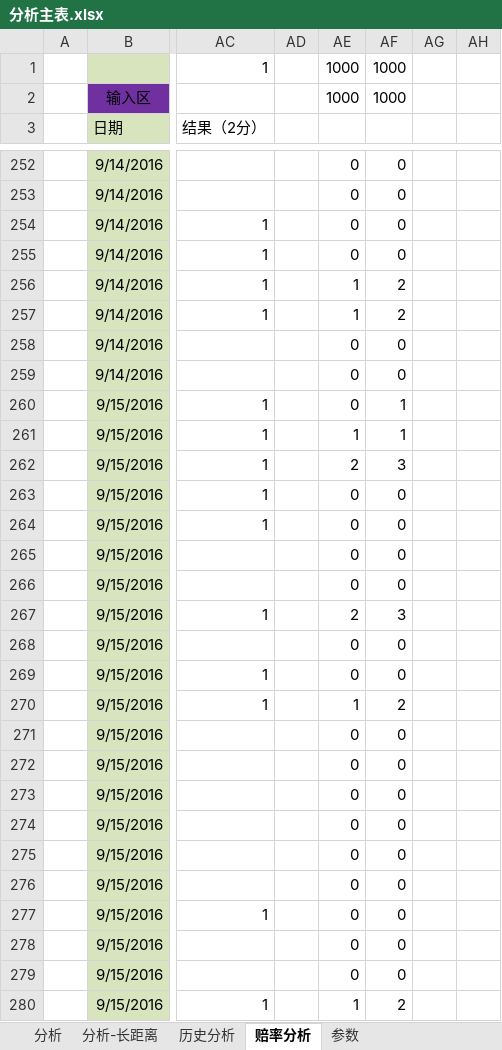
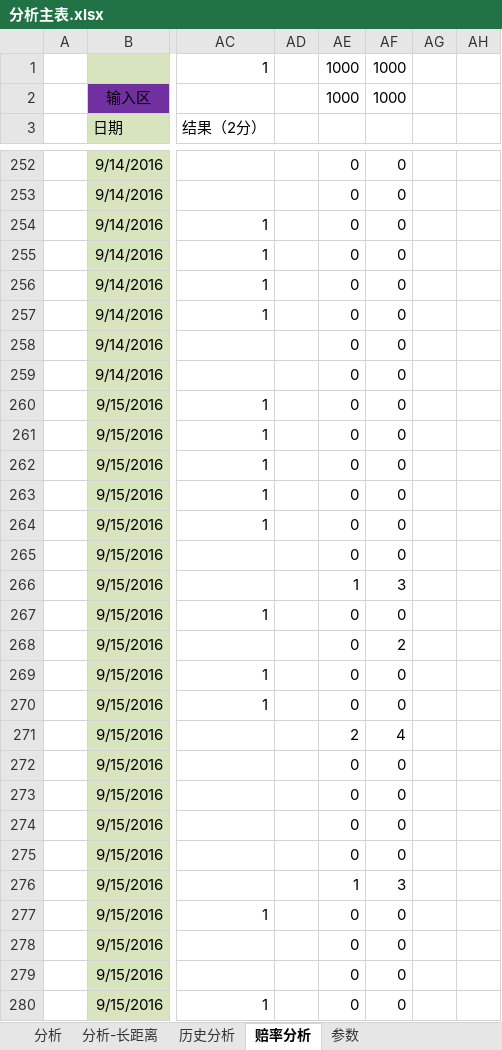
Before and after one commit to sephirothz87/Wtemplate, an Excel workbook: soccer/php/result/analyze/分析主表.xlsx, sheet 赔率分析, drawn as a sheet; only a part is shown, gaps mark what is left out; values as stored, in another font and other column widths than the file's, no borders; conditional formats not drawn; the diff covers the shown part only; the diff names each change by its address in the sheet, - before the commit and + after, or states it on an @@ line.

```diff
--- a/soccer/php/result/analyze/分析主表.xlsx (sheet 赔率分析)
+++ b/soccer/php/result/analyze/分析主表.xlsx (sheet 赔率分析)
-AE256:AE257: 1
+AE256:AE257: 0
-AF256:AF257: 2
+AF256:AF257: 0
-AF260:AF261: 1
+AF260:AF261: 0
-AE261: 1
+AE261: 0
-AE262: 2
+AE262: 0
-AF262: 3
+AF262: 0
-AE266: 0
+AE266: 1
-AF266: 0
+AF266: 3
-AE267: 2
+AE267: 0
-AF267: 3
+AF267: 0
-AF268: 0
+AF268: 2
-AE270: 1
+AE270: 0
-AF270: 2
+AF270: 0
-AE271: 0
+AE271: 2
-AF271: 0
+AF271: 4
-AE276: 0
+AE276: 1
-AF276: 0
+AF276: 3
-AE280: 1
+AE280: 0
-AF280: 2
+AF280: 0
```
Also changed, not shown: 3 added rows, 3 removed rows and 290 edited cells elsewhere in this sheet, sheet 分析.
